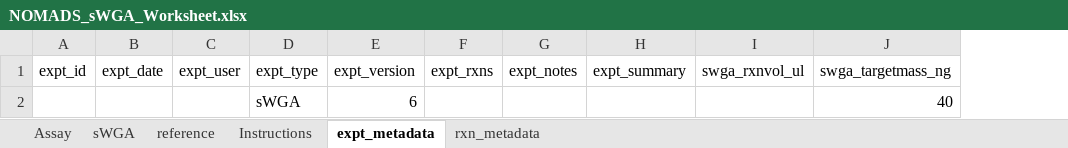
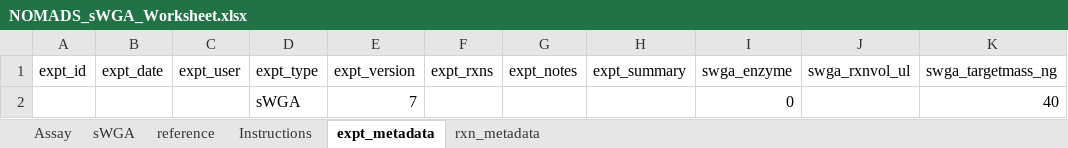
Before and after one commit to nomads-community/warehouse, an Excel workbook: templates/NOMADS_sWGA_Worksheet.xlsx, sheet expt_metadata, drawn as a sheet; values as stored, in another font and other column widths than the file's, no borders; table styles not drawn; the diff names each change by its address in the sheet, - before the commit and + after, or states it on an @@ line.

Commit message:
Added swga enzyme selection

```diff
--- a/templates/NOMADS_sWGA_Worksheet.xlsx (sheet expt_metadata)
+++ b/templates/NOMADS_sWGA_Worksheet.xlsx (sheet expt_metadata)
+column I (swga_enzyme), row 2: 0
-E2 (expt_version): 6
+E2 (expt_version): 7
```
Also changed, not shown: sheet reference, sheet Assay, formulas that keep their value.
